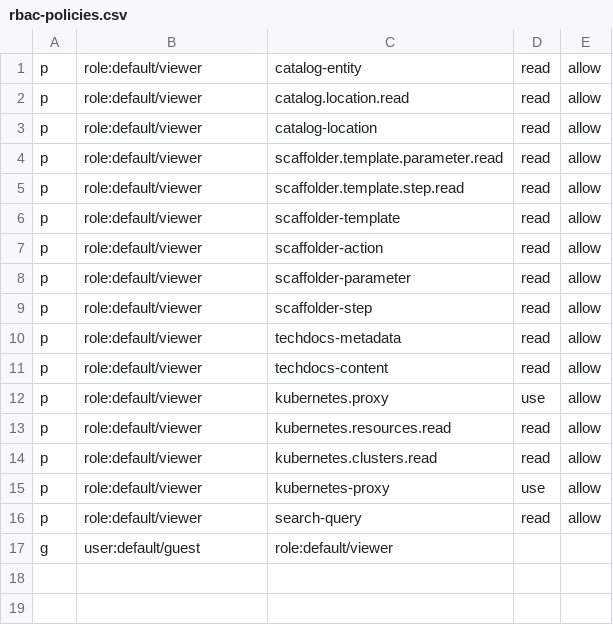
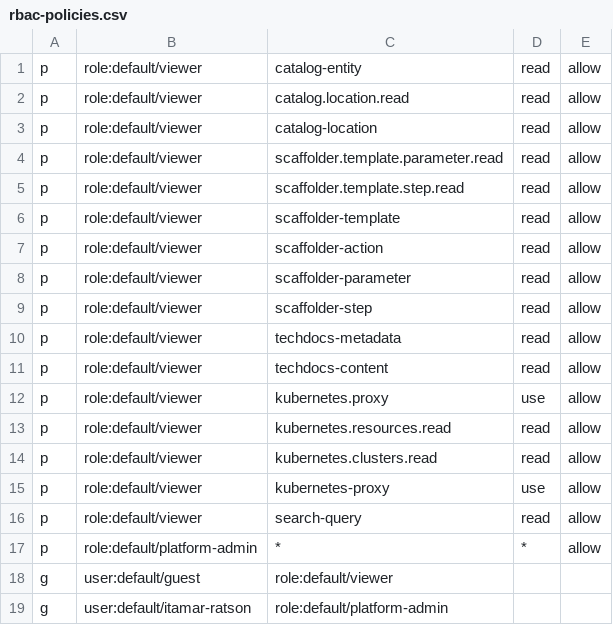
Before and after one commit to Ithamir/backstage-k8s-full, a CSV file: backstage/rbac-policies.csv, drawn as a sheet; the diff names each change by its address in the sheet, - before the commit and + after, or states it on an @@ line.

Commit message:
RALPH: add GitHub OAuth admin identity (PRD #40, Issue #42)
Key decisions:
- Keep guest auth enabled and add GitHub OAuth as the admin sign-in provider.
- Keep OAuth secrets and bootstrap admin config out of base app-config via a tracked local example.
- Commit users.yaml as non-sensitive identity metadata and seed platform-admin through the RBAC CSV.

Files changed:
- backstage/packages/backend/src/index.ts
- backstage/app-config.yaml
- backstage/app-config.local.example.yaml
- backstage/rbac-policies.csv
- users.yaml
- backstage/.gitignore
- Makefile
- tests/rbac/test-github-admin-auth-config.sh
- backstage/app-config.local.yaml removed from tracking

Verification:
- make rbac-admin-auth-test
- clean temp copy: cd backstage && CI=true yarn typecheck && CI=true yarn test

Blockers for next iteration:
- In-place yarn install/typecheck is blocked by a read-only node_modules file in this workspace; clean-copy verification passes.

```diff
--- a/backstage/rbac-policies.csv
+++ b/backstage/rbac-policies.csv
+row 17: p | role:default/platform-admin | * | * | allow
+row 19: g | user:default/itamar-ratson | role:default/platform-admin
```
Also changed, not shown: 8 other files.
